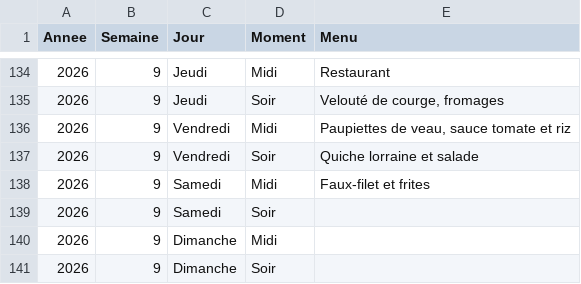
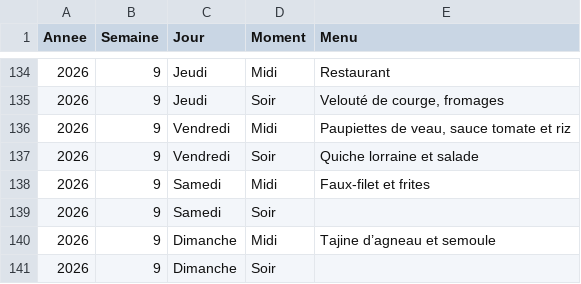
Before and after one commit to stephane0254-png/menus, a CSV file: menus_famille.csv, drawn as a sheet; only a part is shown, gaps mark what is left out.

Commit message:
Mise à jour des menus

```diff
--- a/menus_famille.csv
+++ b/menus_famille.csv
@@ -139,3 +139,3 @@ Annee,Semaine,Jour,Moment,Menu
 2026,9,Samedi,Soir,
-2026,9,Dimanche,Midi,
+2026,9,Dimanche,Midi,Tajine d’agneau et semoule
 2026,9,Dimanche,Soir,
```
